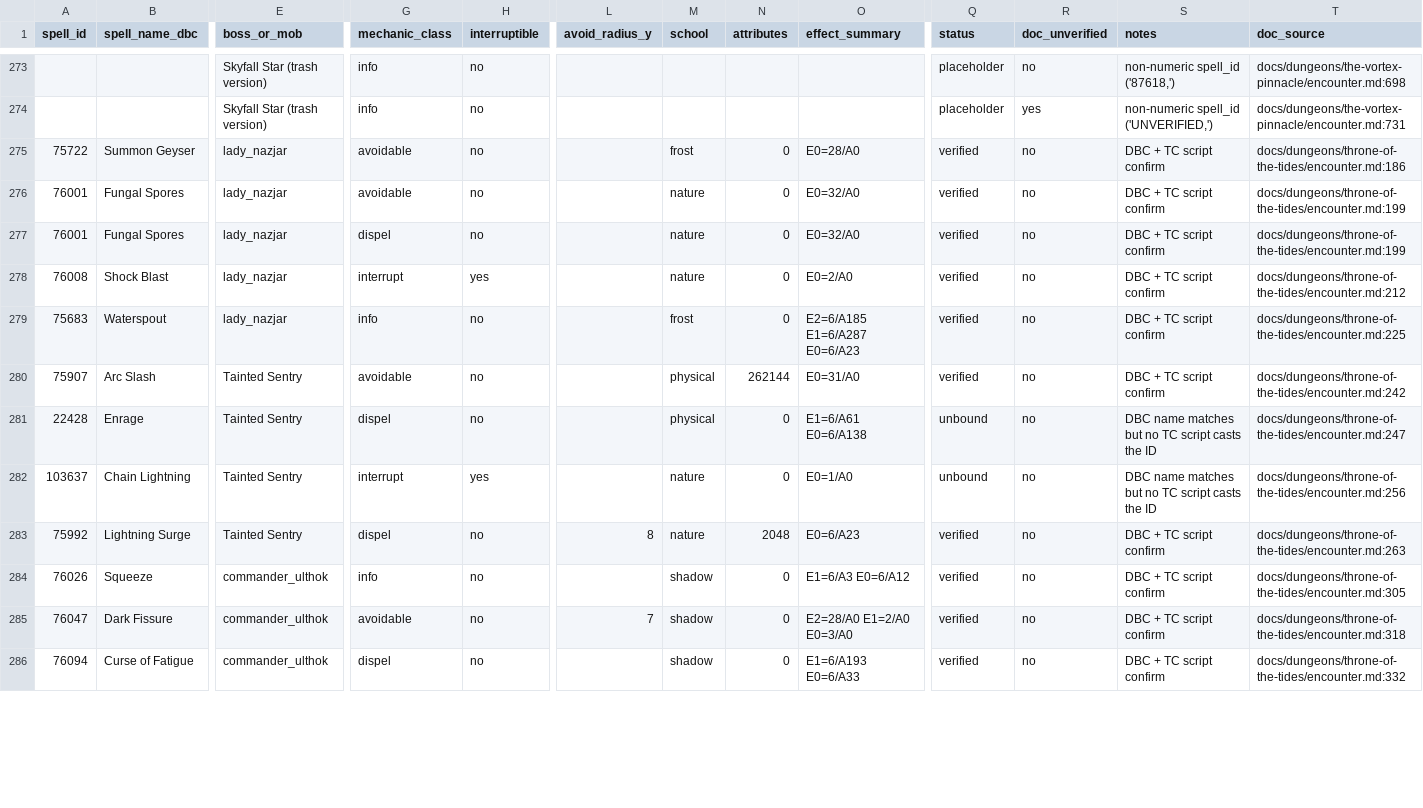
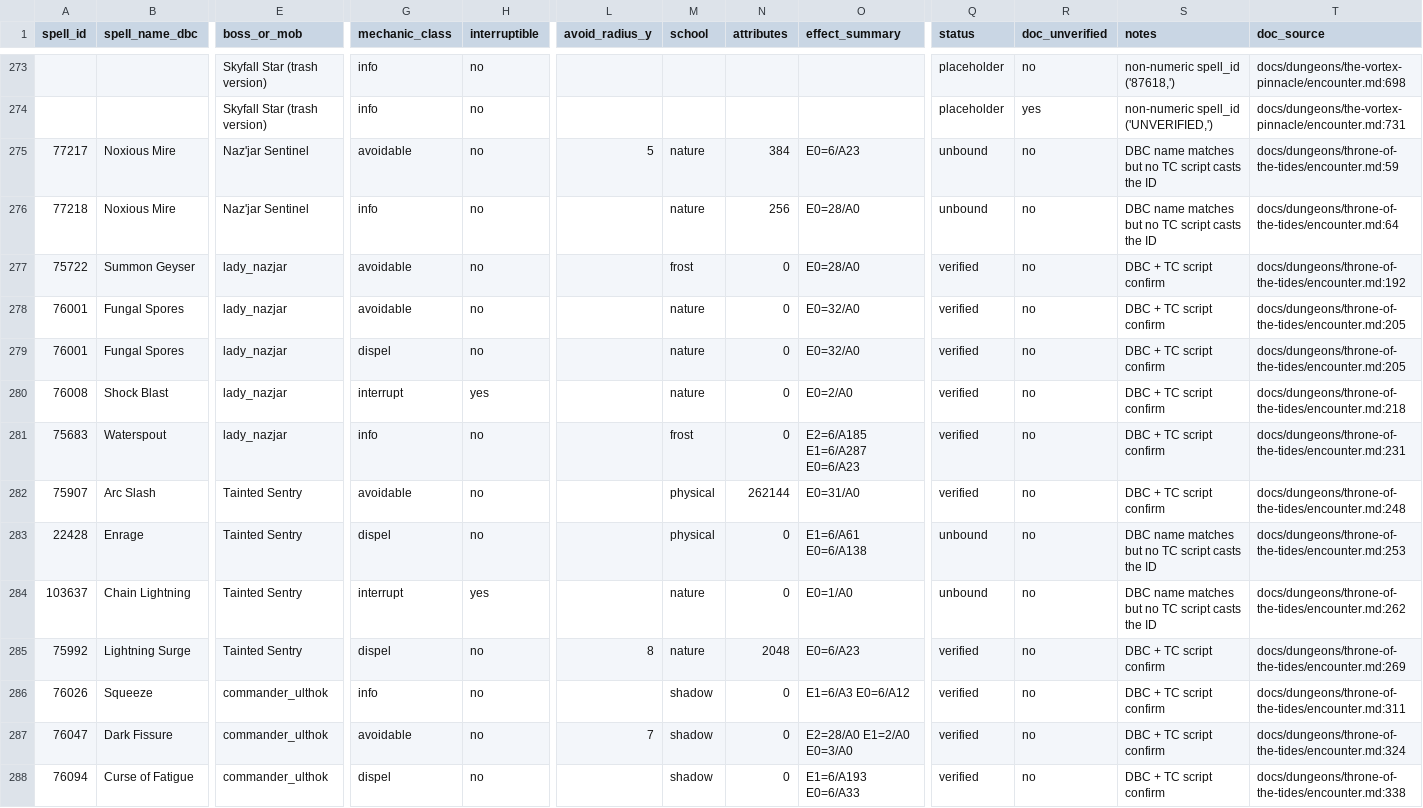
Before and after one commit to sethgo88/cata-altbot, a CSV file: docs/data/dungeon-mechanic-db.csv, drawn as a sheet; only a part is shown, gaps mark what is left out; addresses are those after the commit; rows hold the shown columns only; the diff covers the shown part only; the diff names each change by its address in the sheet, - before the commit and + after, or states it on an @@ line.

```diff
--- a/docs/data/dungeon-mechanic-db.csv
+++ b/docs/data/dungeon-mechanic-db.csv
+row 275: 77217 | Noxious Mire | Naz'jar Sentinel | avoidable | no | 5 | nature | 384 | E0=6/A23 | unbound | no | DBC name matches but no TC script casts the ID | docs/dungeons/throne-of-the-tides/encounter.md:59
+row 276: 77218 | Noxious Mire | Naz'jar Sentinel | info | no |  | nature | 256 | E0=28/A0 | unbound | no | DBC name matches but no TC script casts the ID | docs/dungeons/throne-of-the-tides/encounter.md:64
-T277 (doc_source): docs/dungeons/throne-of-the-tides/encounter.md:186
+T277 (doc_source): docs/dungeons/throne-of-the-tides/encounter.md:192
-T278:T279 (doc_source): docs/dungeons/throne-of-the-tides/encounter.md:199
+T278:T279 (doc_source): docs/dungeons/throne-of-the-tides/encounter.md:205
-T280 (doc_source): docs/dungeons/throne-of-the-tides/encounter.md:212
+T280 (doc_source): docs/dungeons/throne-of-the-tides/encounter.md:218
-T281 (doc_source): docs/dungeons/throne-of-the-tides/encounter.md:225
+T281 (doc_source): docs/dungeons/throne-of-the-tides/encounter.md:231
-T282 (doc_source): docs/dungeons/throne-of-the-tides/encounter.md:242
+T282 (doc_source): docs/dungeons/throne-of-the-tides/encounter.md:248
-T283 (doc_source): docs/dungeons/throne-of-the-tides/encounter.md:247
+T283 (doc_source): docs/dungeons/throne-of-the-tides/encounter.md:253
-T284 (doc_source): docs/dungeons/throne-of-the-tides/encounter.md:256
+T284 (doc_source): docs/dungeons/throne-of-the-tides/encounter.md:262
-T285 (doc_source): docs/dungeons/throne-of-the-tides/encounter.md:263
+T285 (doc_source): docs/dungeons/throne-of-the-tides/encounter.md:269
-T286 (doc_source): docs/dungeons/throne-of-the-tides/encounter.md:305
+T286 (doc_source): docs/dungeons/throne-of-the-tides/encounter.md:311
-T287 (doc_source): docs/dungeons/throne-of-the-tides/encounter.md:318
+T287 (doc_source): docs/dungeons/throne-of-the-tides/encounter.md:324
-T288 (doc_source): docs/dungeons/throne-of-the-tides/encounter.md:332
+T288 (doc_source): docs/dungeons/throne-of-the-tides/encounter.md:338
```
Also changed, not shown: 14 edited cells elsewhere in this file, 11 other files.
